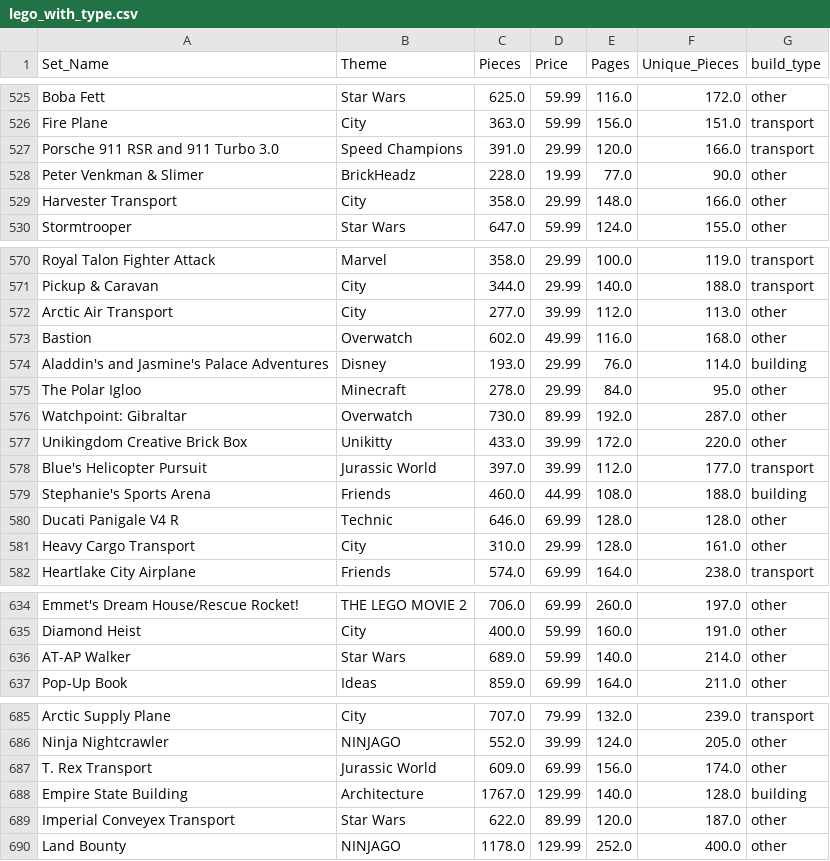
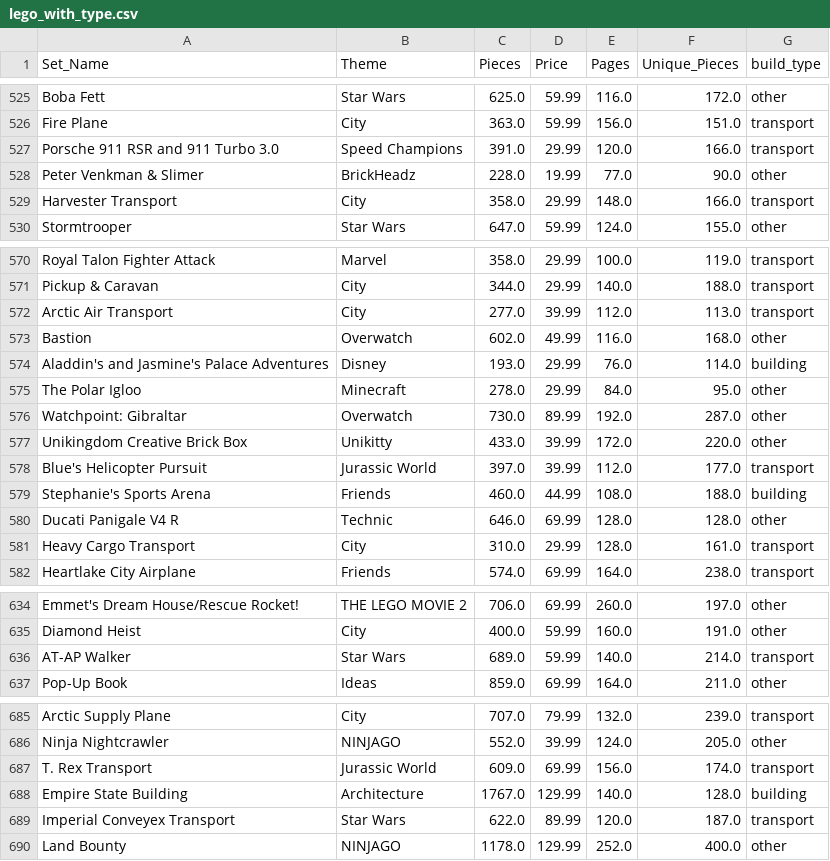
Before and after one commit to edvardbe/istt1003-30, a CSV file: lego_data/Data/lego_with_type.csv, drawn as a sheet; only a part is shown, gaps mark what is left out; the diff covers the shown part only.

```diff
--- a/lego_data/Data/lego_with_type.csv
+++ b/lego_data/Data/lego_with_type.csv
@@ -528,3 +528,3 @@ Porsche 911 RSR and 911 Turbo 3.0,Speed Champions,391.0,29.99,120.0,166.0,transp
 Peter Venkman & Slimer,BrickHeadz,228.0,19.99,77.0,90.0,other
-Harvester Transport,City,358.0,29.99,148.0,166.0,other
+Harvester Transport,City,358.0,29.99,148.0,166.0,transport
 Stormtrooper,Star Wars,647.0,59.99,124.0,155.0,other
@@ -571,3 +571,3 @@ Royal Talon Fighter Attack,Marvel,358.0,29.99,100.0,119.0,transport
 Pickup & Caravan,City,344.0,29.99,140.0,188.0,transport
-Arctic Air Transport,City,277.0,39.99,112.0,113.0,other
+Arctic Air Transport,City,277.0,39.99,112.0,113.0,transport
 Bastion,Overwatch,602.0,49.99,116.0,168.0,other
@@ -580,3 +580,3 @@ Stephanie's Sports Arena,Friends,460.0,44.99,108.0,188.0,building
 Ducati Panigale V4 R,Technic,646.0,69.99,128.0,128.0,other
-Heavy Cargo Transport,City,310.0,29.99,128.0,161.0,other
+Heavy Cargo Transport,City,310.0,29.99,128.0,161.0,transport
 Heartlake City Airplane,Friends,574.0,69.99,164.0,238.0,transport
@@ -635,3 +635,3 @@ Emmet's Dream House/Rescue Rocket!,THE LEGO MOVIE 2,706.0,69.99,260.0,197.0,othe
 Diamond Heist,City,400.0,59.99,160.0,191.0,other
-AT-AP Walker,Star Wars,689.0,59.99,140.0,214.0,other
+AT-AP Walker,Star Wars,689.0,59.99,140.0,214.0,transport
 Pop-Up Book,Ideas,859.0,69.99,164.0,211.0,other
@@ -686,5 +686,5 @@ Arctic Supply Plane,City,707.0,79.99,132.0,239.0,transport
 Ninja Nightcrawler,NINJAGO,552.0,39.99,124.0,205.0,other
-T. Rex Transport,Jurassic World,609.0,69.99,156.0,174.0,other
+T. Rex Transport,Jurassic World,609.0,69.99,156.0,174.0,transport
 Empire State Building,Architecture,1767.0,129.99,140.0,128.0,building
-Imperial Conveyex Transport,Star Wars,622.0,89.99,120.0,187.0,other
+Imperial Conveyex Transport,Star Wars,622.0,89.99,120.0,187.0,transport
 Land Bounty,NINJAGO,1178.0,129.99,252.0,400.0,other
```
Also changed, not shown: 2 edited cells elsewhere in this file, lego_data/Data/lego_other.csv, 1 other file.
